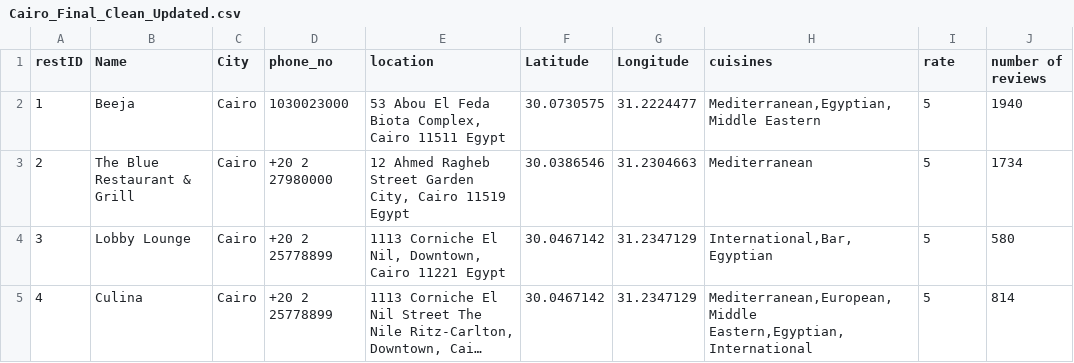
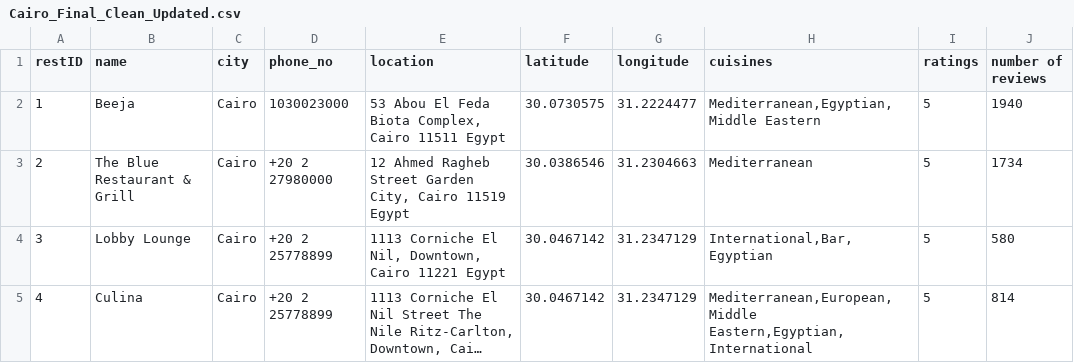
Before and after one commit to Salmaishak/RecommendationModel, a CSV file: Restaurants/Cairo_Final_Clean_Updated.csv, drawn as a sheet; only a part is shown; long unchanged cells end in …; the diff names each change by its address in the sheet, - before the commit and + after, or states it on an @@ line.

Commit message:
Create test environment for Restaurants

```diff
--- a/Restaurants/Cairo_Final_Clean_Updated.csv
+++ b/Restaurants/Cairo_Final_Clean_Updated.csv
-B1: Name
+B1: name
-C1: City
+C1: city
-F1: Latitude
+F1: latitude
-G1: Longitude
+G1: longitude
-I1: rate
+I1: ratings
```
Also changed, not shown: 5 other files.
